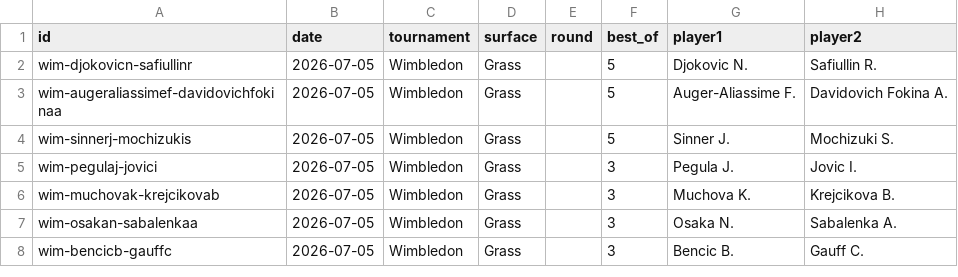
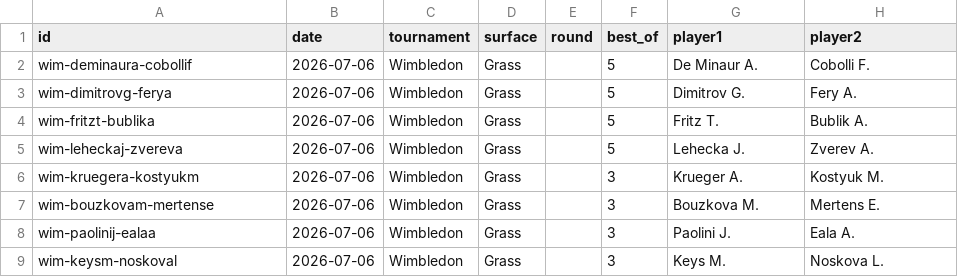
Before and after one commit to Hounkponou/Tennis, a CSV file: data/upcoming.csv, drawn as a sheet.

```diff
--- a/data/upcoming.csv
+++ b/data/upcoming.csv
@@ -1,8 +1,9 @@
 id,date,tournament,surface,round,best_of,player1,player2
-wim-djokovicn-safiullinr,2026-07-05,Wimbledon,Grass,,5,Djokovic N.,Safiullin R.
-wim-augeraliassimef-davidovichfokinaa,2026-07-05,Wimbledon,Grass,,5,Auger-Aliassime F.,Davidovich Fokina A.
-wim-sinnerj-mochizukis,2026-07-05,Wimbledon,Grass,,5,Sinner J.,Mochizuki S.
-wim-pegulaj-jovici,2026-07-05,Wimbledon,Grass,,3,Pegula J.,Jovic I.
-wim-muchovak-krejcikovab,2026-07-05,Wimbledon,Grass,,3,Muchova K.,Krejcikova B.
-wim-osakan-sabalenkaa,2026-07-05,Wimbledon,Grass,,3,Osaka N.,Sabalenka A.
-wim-bencicb-gauffc,2026-07-05,Wimbledon,Grass,,3,Bencic B.,Gauff C.
+wim-deminaura-cobollif,2026-07-06,Wimbledon,Grass,,5,De Minaur A.,Cobolli F.
+wim-dimitrovg-ferya,2026-07-06,Wimbledon,Grass,,5,Dimitrov G.,Fery A.
+wim-fritzt-bublika,2026-07-06,Wimbledon,Grass,,5,Fritz T.,Bublik A.
+wim-leheckaj-zvereva,2026-07-06,Wimbledon,Grass,,5,Lehecka J.,Zverev A.
+wim-kruegera-kostyukm,2026-07-06,Wimbledon,Grass,,3,Krueger A.,Kostyuk M.
+wim-bouzkovam-mertense,2026-07-06,Wimbledon,Grass,,3,Bouzkova M.,Mertens E.
+wim-paolinij-ealaa,2026-07-06,Wimbledon,Grass,,3,Paolini J.,Eala A.
+wim-keysm-noskoval,2026-07-06,Wimbledon,Grass,,3,Keys M.,Noskova L.
```
Also changed, not shown: 5 other files.
